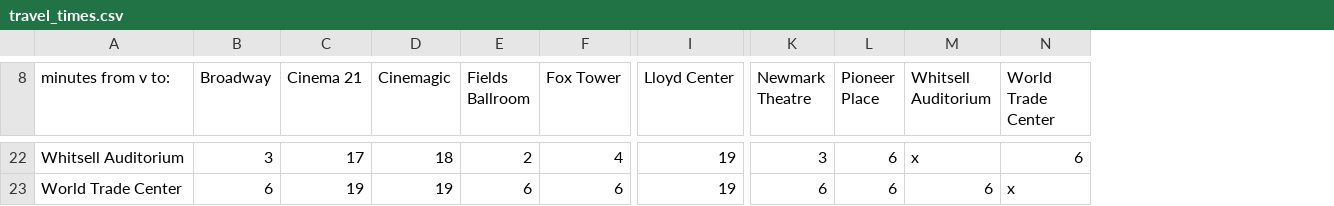
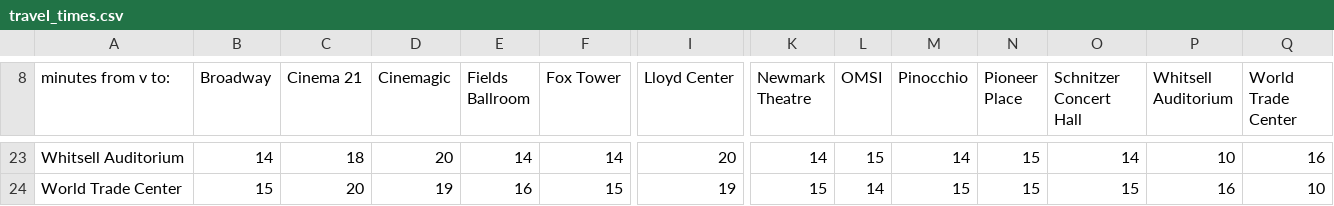
Before and after one commit to bryanstearns/fest, a CSV file: public/travel_times.csv, drawn as a sheet; only a part is shown, gaps mark what is left out; addresses are those after the commit; the diff covers the shown part only; the diff names each change by its address in the sheet, - before the commit and + after, or states it on an @@ line.

```diff
--- a/public/travel_times.csv
+++ b/public/travel_times.csv
+column L (OMSI), rows 23-24: 15 | 14
+column M (Pinocchio), rows 23-24: 14 | 15
+column O (Schnitzer Concert Hall), rows 23-24: 14 | 15
-B23 (Broadway): 3
+B23 (Broadway): 14
-C23 (Cinema 21): 17
+C23 (Cinema 21): 18
-D23 (Cinemagic): 18
+D23 (Cinemagic): 20
-E23 (Fields Ballroom): 2
+E23 (Fields Ballroom): 14
-F23 (Fox Tower): 4
+F23 (Fox Tower): 14
-I23 (Lloyd Center): 19
+I23 (Lloyd Center): 20
-K23 (Newmark Theatre): 3
+K23 (Newmark Theatre): 14
-N23:N24 (Pioneer Place): 6
+N23:N24 (Pioneer Place): 15
-P23 (Whitsell Auditorium): x
+P23 (Whitsell Auditorium): 10
-Q23 (World Trade Center): 6
+Q23 (World Trade Center): 16
-B24 (Broadway): 6
+B24 (Broadway): 15
-C24 (Cinema 21): 19
+C24 (Cinema 21): 20
-E24 (Fields Ballroom): 6
+E24 (Fields Ballroom): 16
-F24 (Fox Tower): 6
+F24 (Fox Tower): 15
-K24 (Newmark Theatre): 6
+K24 (Newmark Theatre): 15
-P24 (Whitsell Auditorium): 6
+P24 (Whitsell Auditorium): 16
-Q24 (World Trade Center): x
+Q24 (World Trade Center): 10
```
Also changed, not shown: 3 added rows, 2 removed rows and 94 edited cells elsewhere in this file, 2 other files.
